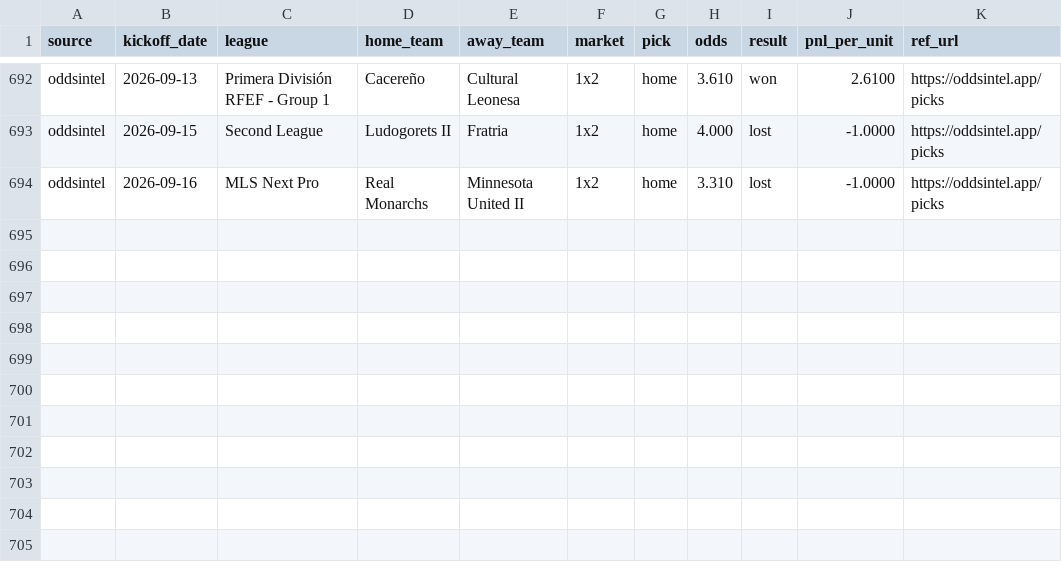
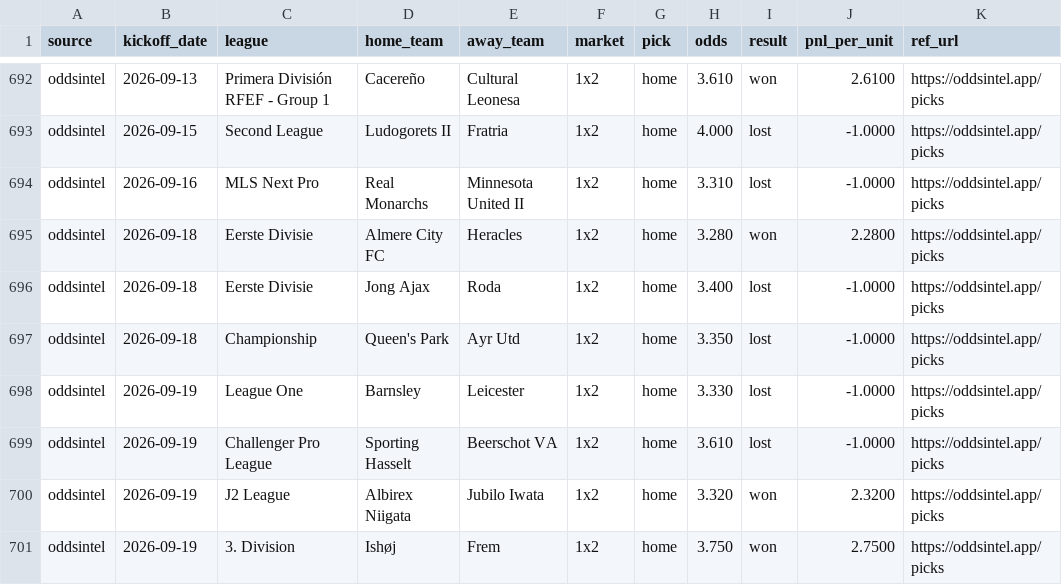
Before and after one commit to msellin/odds-intel-engine, a CSV file: ledger/picks_oddsintel.csv, drawn as a sheet; only a part is shown, gaps mark what is left out; the diff names each change by its address in the sheet, - before the commit and + after, or states it on an @@ line.

```diff
--- a/ledger/picks_oddsintel.csv
+++ b/ledger/picks_oddsintel.csv
+row 695: oddsintel | 2026-09-18 | Eerste Divisie | Almere City FC | Heracles | 1x2 | home | 3.280 | won | 2.2800 | https://oddsintel.app/picks
+row 696: oddsintel | 2026-09-18 | Eerste Divisie | Jong Ajax | Roda | 1x2 | home | 3.400 | lost | -1.0000 | https://oddsintel.app/picks
+row 697: oddsintel | 2026-09-18 | Championship | Queen's Park | Ayr Utd | 1x2 | home | 3.350 | lost | -1.0000 | https://oddsintel.app/picks
+row 698: oddsintel | 2026-09-19 | League One | Barnsley | Leicester | 1x2 | home | 3.330 | lost | -1.0000 | https://oddsintel.app/picks
+row 699: oddsintel | 2026-09-19 | Challenger Pro League | Sporting Hasselt | Beerschot VA | 1x2 | home | 3.610 | lost | -1.0000 | https://oddsintel.app/picks
+row 700: oddsintel | 2026-09-19 | J2 League | Albirex Niigata | Jubilo Iwata | 1x2 | home | 3.320 | won | 2.3200 | https://oddsintel.app/picks
+row 701: oddsintel | 2026-09-19 | 3. Division | Ishøj | Frem | 1x2 | home | 3.750 | won | 2.7500 | https://oddsintel.app/picks
```
Also changed, not shown: ledger/picks_matched.csv, ledger/picks_signalodds.csv, 8 other files.
